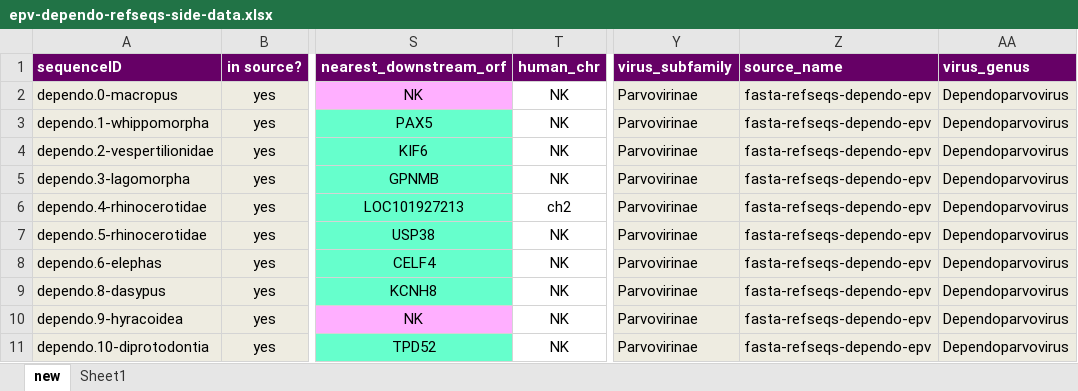
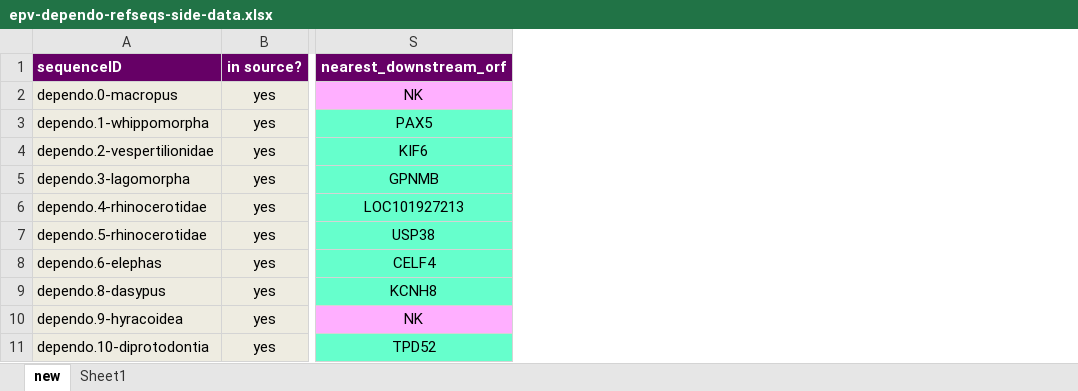
Before and after one commit to giffordlabcvr/Parvovirus-GLUE, an Excel workbook: tabular/eve/parvovirinae/epv-dependo-refseqs-side-data.xlsx, sheet new, drawn as a sheet; only a part is shown, gaps mark what is left out; values as stored, in another font and other column widths than the file's, no borders; the diff names each change by its address in the sheet, - before the commit and + after, or states it on an @@ line.

Commit message:
Updated tabular data

```diff
--- a/tabular/eve/parvovirinae/epv-dependo-refseqs-side-data.xlsx (sheet new)
+++ b/tabular/eve/parvovirinae/epv-dependo-refseqs-side-data.xlsx (sheet new)
-column T (human_chr), rows 2-11: NK | NK | NK | NK | ch2 | NK | NK | NK | NK | NK
-column Y (virus_subfamily), rows 2-11: all Parvovirinae
-column Z (source_name), rows 2-11: all fasta-refseqs-dependo-epv
-column AA (virus_genus), rows 2-11: all Dependoparvovirus
```
Also changed, not shown: tabular/eve/parvovirinae/epv-amdo-refseqs-side-data.xlsx, 4 other files.
